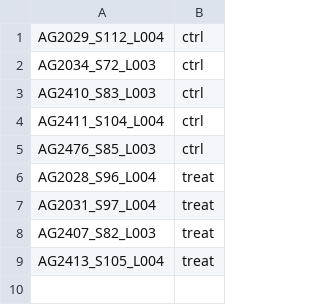
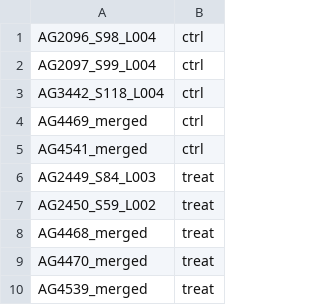
Before and after one commit to andreagomezlab/ribo_seq_rMATS, a CSV file: metadata.csv, drawn as a sheet.

```diff
--- a/metadata.csv
+++ b/metadata.csv
@@ -1,9 +1,10 @@
-AG2029_S112_L004,ctrl
-AG2034_S72_L003,ctrl
-AG2410_S83_L003,ctrl
-AG2411_S104_L004,ctrl
-AG2476_S85_L003,ctrl
-AG2028_S96_L004,treat
-AG2031_S97_L004,treat
-AG2407_S82_L003,treat
-AG2413_S105_L004,treat
+AG2096_S98_L004,ctrl
+AG2097_S99_L004,ctrl
+AG3442_S118_L004,ctrl
+AG4469_merged,ctrl
+AG4541_merged,ctrl
+AG2449_S84_L003,treat
+AG2450_S59_L002,treat
+AG4468_merged,treat
+AG4470_merged,treat
+AG4539_merged,treat
```
Also changed, not shown: 9 other files.
